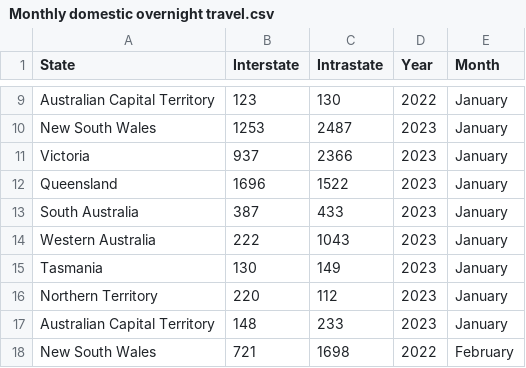
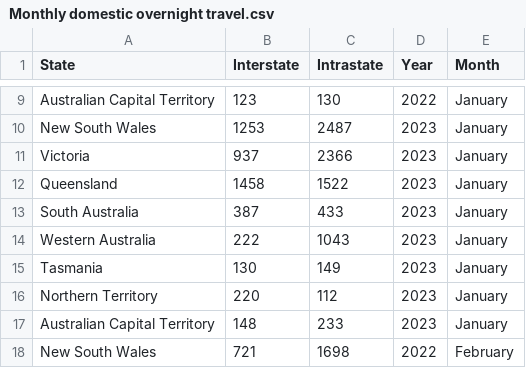
Before and after one commit to SZao/FIT3179, a CSV file: data/Monthly domestic overnight travel.csv, drawn as a sheet; only a part is shown, gaps mark what is left out.

Commit message:
update data

```diff
--- a/data/Monthly domestic overnight travel.csv
+++ b/data/Monthly domestic overnight travel.csv
@@ -11,3 +11,3 @@ New South Wales,1253,2487,2023,January,,
 Victoria,937,2366,2023,January,,
-Queensland,1696,1522,2023,January,,
+Queensland,1458,1522,2023,January,,
 South Australia,387,433,2023,January,,
```
